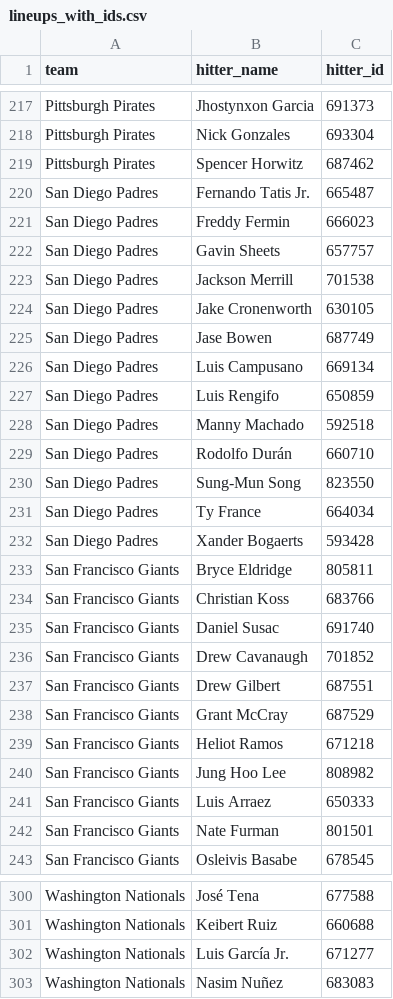
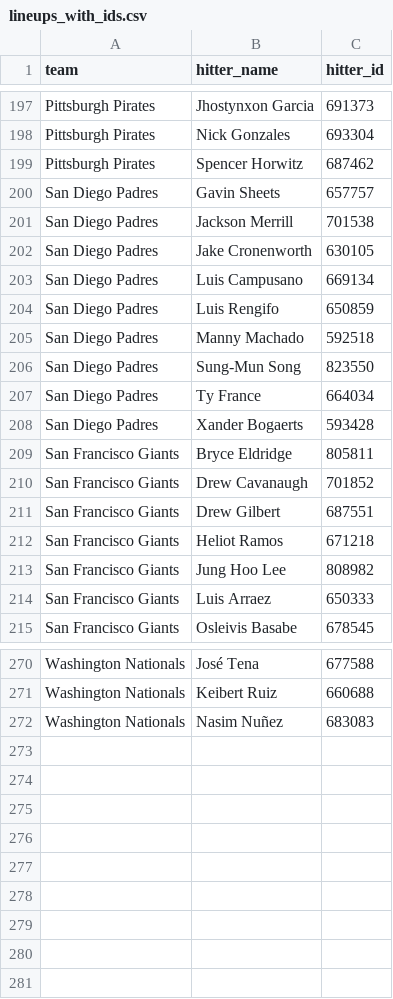
Before and after one commit to syocum9422-blip/sports_model_site, a CSV file: data/mlb/lineups_with_ids.csv, drawn as a sheet; only a part is shown, gaps mark what is left out; removed rows and columns are numbered as before the commit, all else as after; the diff covers the shown part only; the diff names each change by its address in the sheet, - before the commit and + after, or states it on an @@ line.

```diff
--- a/data/mlb/lineups_with_ids.csv
+++ b/data/mlb/lineups_with_ids.csv
-row 220: San Diego Padres | Fernando Tatis Jr. | 665487
-row 221: San Diego Padres | Freddy Fermin | 666023
-row 225: San Diego Padres | Jase Bowen | 687749
-row 229: San Diego Padres | Rodolfo Durán | 660710
-row 234: San Francisco Giants | Christian Koss | 683766
-row 235: San Francisco Giants | Daniel Susac | 691740
-row 238: San Francisco Giants | Grant McCray | 687529
-row 242: San Francisco Giants | Nate Furman | 801501
-row 302: Washington Nationals | Luis García Jr. | 671277
```
Also changed, not shown: 3 added rows and 25 removed rows elsewhere in this file, 4 other files.
